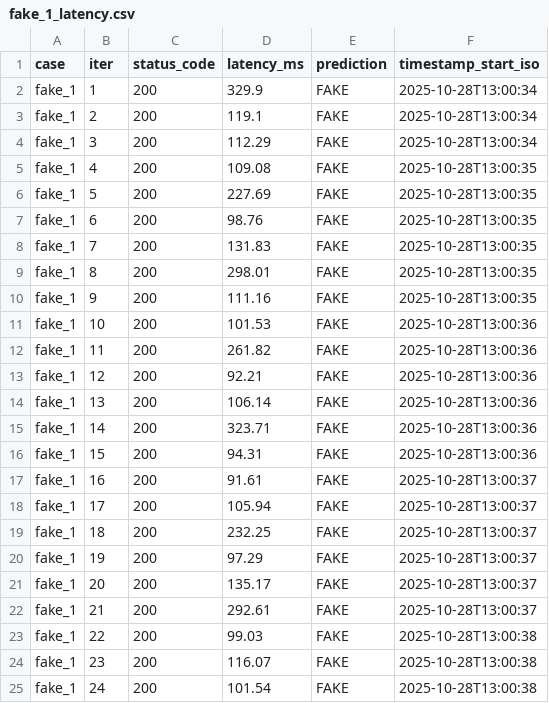
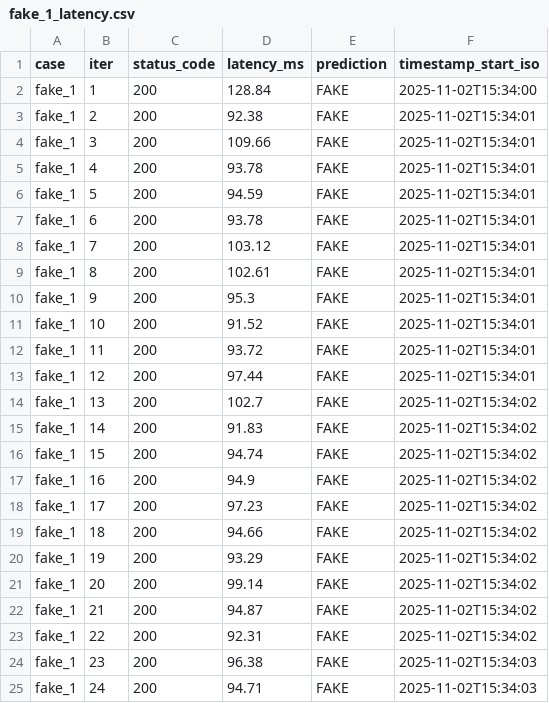
Before and after one commit to benjaminmah/E444-F2025-PRA5, a CSV file: results/fake_1_latency.csv, drawn as a sheet; only a part is shown; the diff covers the shown part only.

```diff
--- a/results/fake_1_latency.csv
+++ b/results/fake_1_latency.csv
@@ -1,25 +1,25 @@
 case,iter,status_code,latency_ms,prediction,timestamp_start_iso
-fake_1,1,200,329.9,FAKE,2025-10-28T13:00:34
-fake_1,2,200,119.1,FAKE,2025-10-28T13:00:34
-fake_1,3,200,112.29,FAKE,2025-10-28T13:00:34
-fake_1,4,200,109.08,FAKE,2025-10-28T13:00:35
-fake_1,5,200,227.69,FAKE,2025-10-28T13:00:35
-fake_1,6,200,98.76,FAKE,2025-10-28T13:00:35
-fake_1,7,200,131.83,FAKE,2025-10-28T13:00:35
-fake_1,8,200,298.01,FAKE,2025-10-28T13:00:35
-fake_1,9,200,111.16,FAKE,2025-10-28T13:00:35
-fake_1,10,200,101.53,FAKE,2025-10-28T13:00:36
-fake_1,11,200,261.82,FAKE,2025-10-28T13:00:36
-fake_1,12,200,92.21,FAKE,2025-10-28T13:00:36
-fake_1,13,200,106.14,FAKE,2025-10-28T13:00:36
-fake_1,14,200,323.71,FAKE,2025-10-28T13:00:36
-fake_1,15,200,94.31,FAKE,2025-10-28T13:00:36
-fake_1,16,200,91.61,FAKE,2025-10-28T13:00:37
-fake_1,17,200,105.94,FAKE,2025-10-28T13:00:37
-fake_1,18,200,232.25,FAKE,2025-10-28T13:00:37
-fake_1,19,200,97.29,FAKE,2025-10-28T13:00:37
-fake_1,20,200,135.17,FAKE,2025-10-28T13:00:37
-fake_1,21,200,292.61,FAKE,2025-10-28T13:00:37
-fake_1,22,200,99.03,FAKE,2025-10-28T13:00:38
-fake_1,23,200,116.07,FAKE,2025-10-28T13:00:38
-fake_1,24,200,101.54,FAKE,2025-10-28T13:00:38
+fake_1,1,200,128.84,FAKE,2025-11-02T15:34:00
+fake_1,2,200,92.38,FAKE,2025-11-02T15:34:01
+fake_1,3,200,109.66,FAKE,2025-11-02T15:34:01
+fake_1,4,200,93.78,FAKE,2025-11-02T15:34:01
+fake_1,5,200,94.59,FAKE,2025-11-02T15:34:01
+fake_1,6,200,93.78,FAKE,2025-11-02T15:34:01
+fake_1,7,200,103.12,FAKE,2025-11-02T15:34:01
+fake_1,8,200,102.61,FAKE,2025-11-02T15:34:01
+fake_1,9,200,95.3,FAKE,2025-11-02T15:34:01
+fake_1,10,200,91.52,FAKE,2025-11-02T15:34:01
+fake_1,11,200,93.72,FAKE,2025-11-02T15:34:01
+fake_1,12,200,97.44,FAKE,2025-11-02T15:34:01
+fake_1,13,200,102.7,FAKE,2025-11-02T15:34:02
+fake_1,14,200,91.83,FAKE,2025-11-02T15:34:02
+fake_1,15,200,94.74,FAKE,2025-11-02T15:34:02
+fake_1,16,200,94.9,FAKE,2025-11-02T15:34:02
+fake_1,17,200,97.23,FAKE,2025-11-02T15:34:02
+fake_1,18,200,94.66,FAKE,2025-11-02T15:34:02
+fake_1,19,200,93.29,FAKE,2025-11-02T15:34:02
+fake_1,20,200,99.14,FAKE,2025-11-02T15:34:02
+fake_1,21,200,94.87,FAKE,2025-11-02T15:34:02
+fake_1,22,200,92.31,FAKE,2025-11-02T15:34:02
+fake_1,23,200,96.38,FAKE,2025-11-02T15:34:03
+fake_1,24,200,94.71,FAKE,2025-11-02T15:34:03
```
Also changed, not shown: 152 edited cells elsewhere in this file, results/fake_2_latency.csv, results/latency_all_cases.csv, 9 other files.
